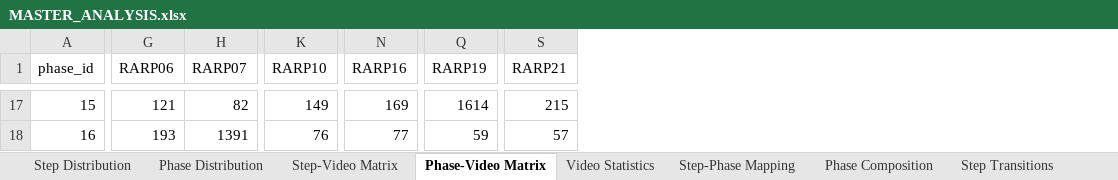
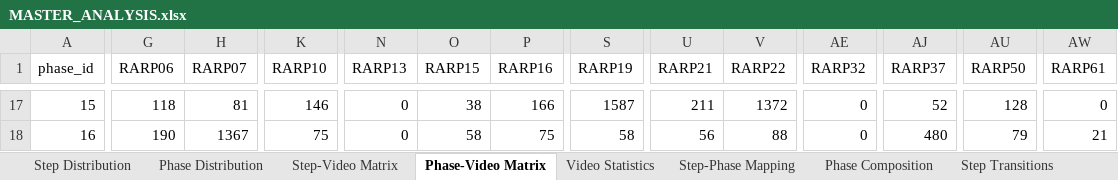
Before and after one commit to GiorgioChiesa/VU-Tapis, an Excel workbook: dataset_analisis/tables/MASTER_ANALYSIS.xlsx, sheet Phase-Video Matrix, drawn as a sheet; only a part is shown, gaps mark what is left out; values as stored, in another font and other column widths than the file's, no borders; addresses are those after the commit; the diff covers the shown part only; the diff names each change by its address in the sheet, - before the commit and + after, or states it on an @@ line.

```diff
--- a/dataset_analisis/tables/MASTER_ANALYSIS.xlsx (sheet Phase-Video Matrix)
+++ b/dataset_analisis/tables/MASTER_ANALYSIS.xlsx (sheet Phase-Video Matrix)
+column N (RARP13), rows 17-18: 0 | 0
+column O (RARP15), rows 17-18: 38 | 58
+column V (RARP22), rows 17-18: 1372 | 88
+column AE (RARP32), rows 17-18: 0 | 0
+column AJ (RARP37), rows 17-18: 52 | 480
+column AU (RARP50), rows 17-18: 128 | 79
+column AW (RARP61), rows 17-18: 0 | 21
-G17 (RARP06): 121
+G17 (RARP06): 118
-H17 (RARP07): 82
+H17 (RARP07): 81
-K17 (RARP10): 149
+K17 (RARP10): 146
-P17 (RARP16): 169
+P17 (RARP16): 166
-S17 (RARP19): 1614
+S17 (RARP19): 1587
-U17 (RARP21): 215
+U17 (RARP21): 211
-G18 (RARP06): 193
+G18 (RARP06): 190
-H18 (RARP07): 1391
+H18 (RARP07): 1367
-K18 (RARP10): 76
+K18 (RARP10): 75
-P18 (RARP16): 77
+P18 (RARP16): 75
-S18 (RARP19): 59
+S18 (RARP19): 58
-U18 (RARP21): 57
+U18 (RARP21): 56
```
Also changed, not shown: 10 added rows, 10 removed rows and 151 edited cells elsewhere in this sheet, sheet Phase Composition, sheet Step-Video Matrix, sheet Step-Phase Mapping, sheet Step Distribution, sheet Video Statistics, sheet Step Transitions, 1 more sheet, 14 other files.
